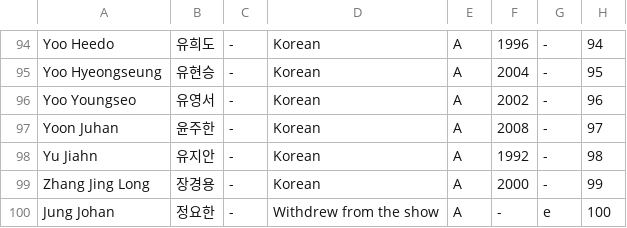
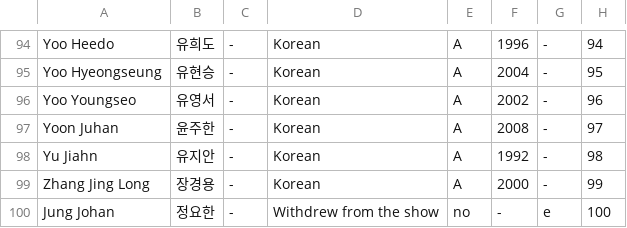
Before and after one commit to skzweme/Project7, a CSV file: trainee_info.csv, drawn as a sheet; only a part is shown, gaps mark what is left out.

```diff
--- a/trainee_info.csv
+++ b/trainee_info.csv
@@ -99,2 +99,2 @@
 "Zhang Jing Long","장경용","-","Korean","A","2000","-","99"
-"Jung Johan","정요한","-","Withdrew from the show","A","-","e","100"
+"Jung Johan","정요한","-","Withdrew from the show","no","-","e","100"
```
Also changed, not shown: 1 other file.
